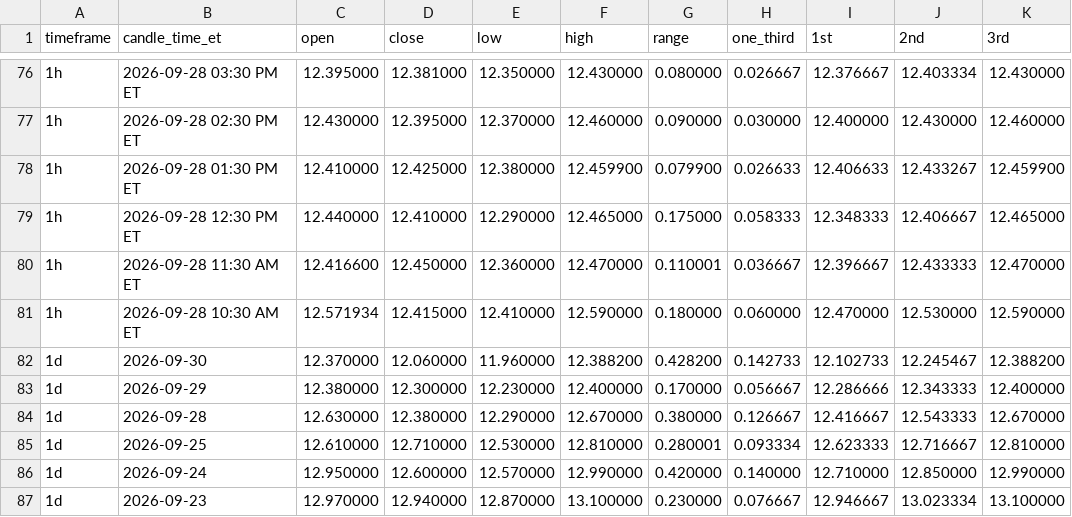
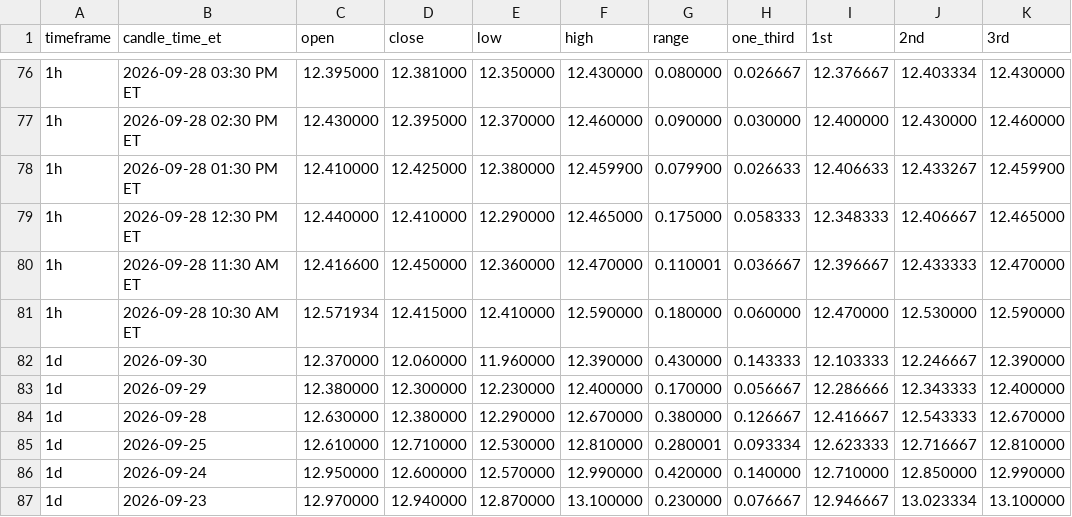
Before and after one commit to Einsteinmonkey/FordRuleofThirds, a CSV file: results/history.csv, drawn as a sheet; only a part is shown, gaps mark what is left out.

```diff
--- a/results/history.csv
+++ b/results/history.csv
@@ -81,3 +81,3 @@ timeframe,candle_time_et,open,close,low,high,range,one_third,1st,2nd,3rd
 1h,2026-09-28 10:30 AM ET,12.571934,12.415000,12.410000,12.590000,0.180000,0.060000,12.470000,12.530000,12.590000
-1d,2026-09-30,12.370000,12.060000,11.960000,12.388200,0.428200,0.142733,12.102733,12.245467,12.388200
+1d,2026-09-30,12.370000,12.060000,11.960000,12.390000,0.430000,0.143333,12.103333,12.246667,12.390000
 1d,2026-09-29,12.380000,12.300000,12.230000,12.400000,0.170000,0.056667,12.286666,12.343333,12.400000
```
Also changed, not shown: 2 other files.
